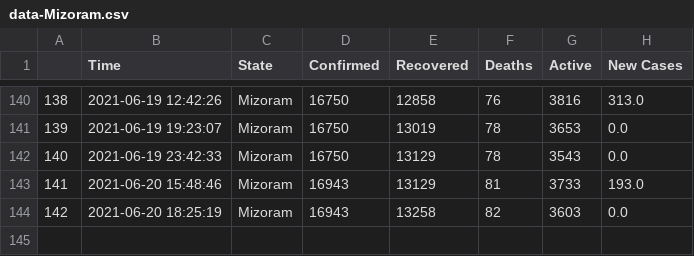
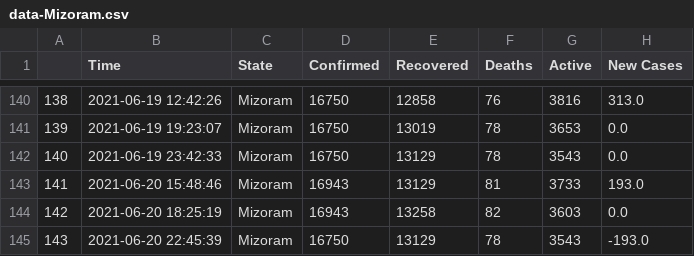
Before and after one commit to dakkshesh07/covid19_data-india-DERP, a CSV file: Mizoram/data-Mizoram.csv, drawn as a sheet; only a part is shown, gaps mark what is left out; the diff names each change by its address in the sheet, - before the commit and + after, or states it on an @@ line.

Commit message:
Mizoram: upload updated datasets, fetched on 2021-06-20 22:45:39

```diff
--- a/Mizoram/data-Mizoram.csv
+++ b/Mizoram/data-Mizoram.csv
+row 145: 143 | 2021-06-20 22:45:39 | Mizoram | 16750 | 13129 | 78 | 3543 | -193.0
```
